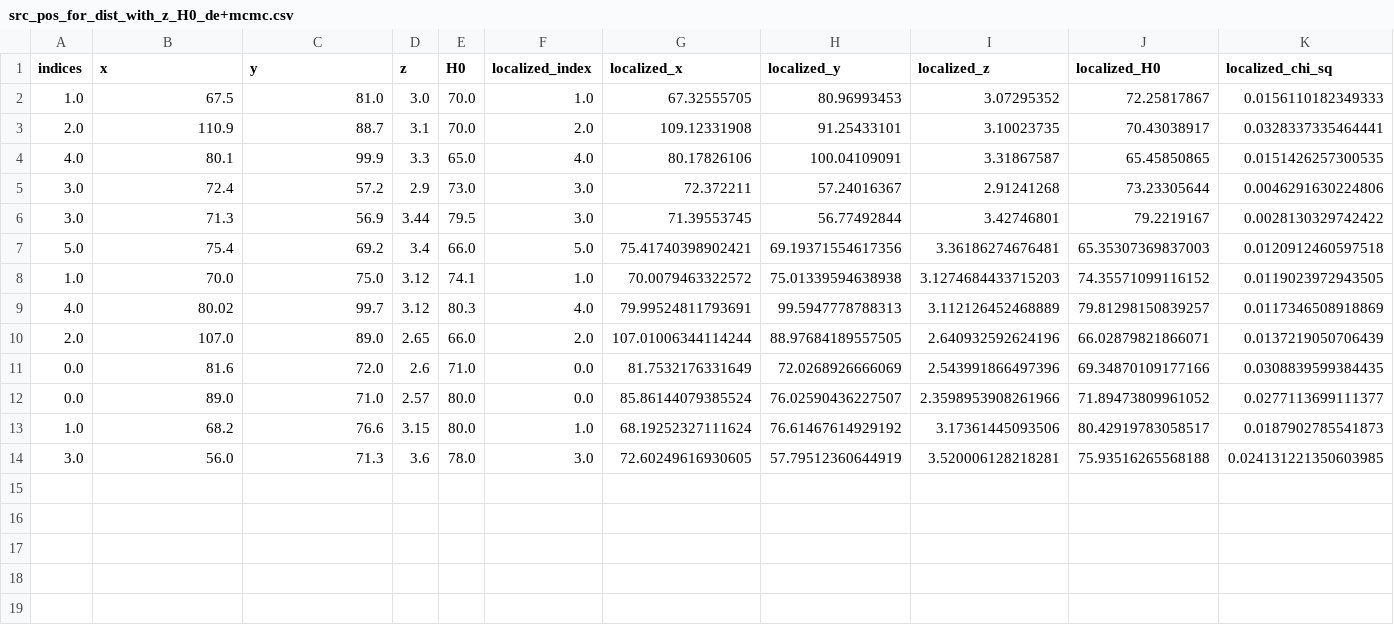
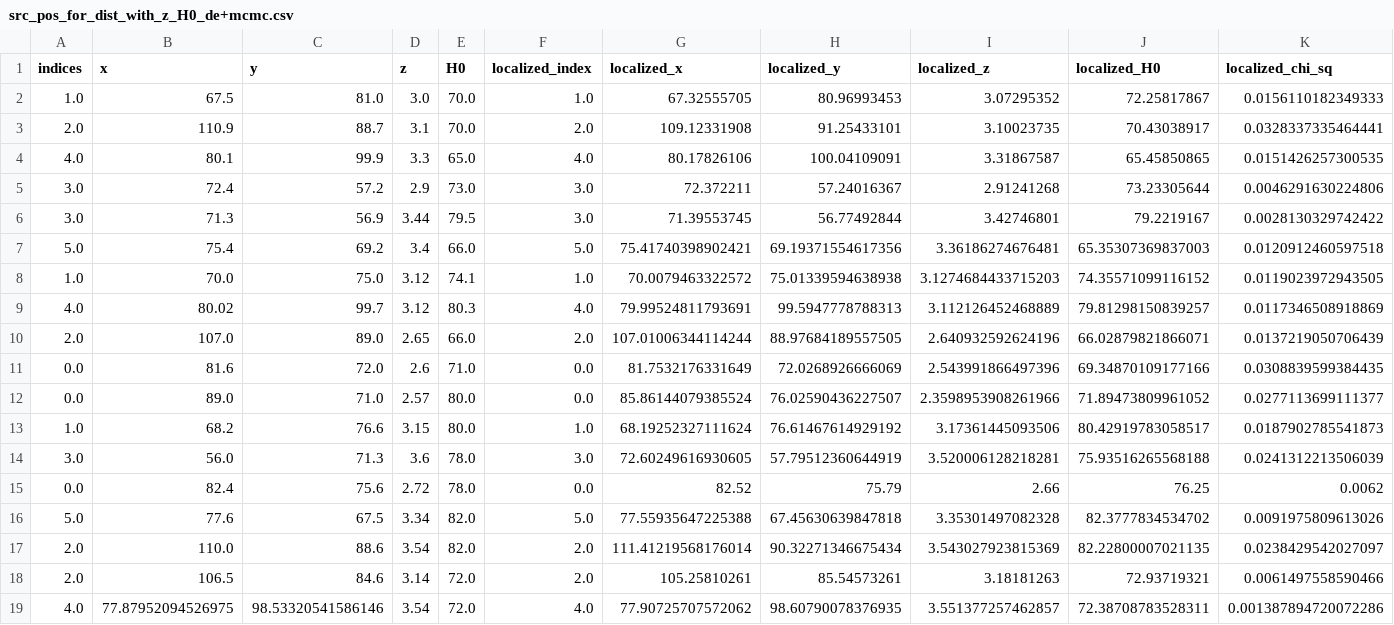
Before and after one commit to diceandcats/GWlensing_Brian, a CSV file: src_pos_for_dist_with_z_H0_de+mcmc.csv, drawn as a sheet.

```diff
--- a/src_pos_for_dist_with_z_H0_de+mcmc.csv
+++ b/src_pos_for_dist_with_z_H0_de+mcmc.csv
@@ -13,2 +13,7 @@ indices,x,y,z,H0,localized_index,localized_x,localized_y,localized_z,localized_H
 1.0,68.2,76.6,3.15,80.0,1.0,68.19252327111624,76.61467614929192,3.17361445093506,80.42919783058517,0.0187902785541873
-3.0,56.0,71.3,3.6,78.0,3.0,72.60249616930605,57.79512360644919,3.520006128218281,75.93516265568188,0.024131221350603985
+3.0,56.0,71.3,3.6,78.0,3.0,72.60249616930605,57.79512360644919,3.520006128218281,75.93516265568188,0.0241312213506039
+0.0,82.4,75.6,2.72,78.0,0.0,82.52,75.79,2.66,76.25,0.0062
+5.0,77.6,67.5,3.34,82.0,5.0,77.55935647225388,67.45630639847818,3.35301497082328,82.3777834534702,0.0091975809613026
+2.0,110.0,88.6,3.54,82.0,2.0,111.41219568176014,90.32271346675434,3.543027923815369,82.22800007021135,0.0238429542027097
+2.0,106.5,84.6,3.14,72.0,2.0,105.25810261,85.54573261,3.18181263,72.93719321,0.0061497558590466
+4.0,77.87952094526975,98.53320541586146,3.54,72.0,4.0,77.90725707572062,98.60790078376935,3.551377257462857,72.38708783528311,0.001387894720072286
```
Also changed, not shown: src_pos_for_dist_with_z_de+mcmc.csv, 36 other files.
